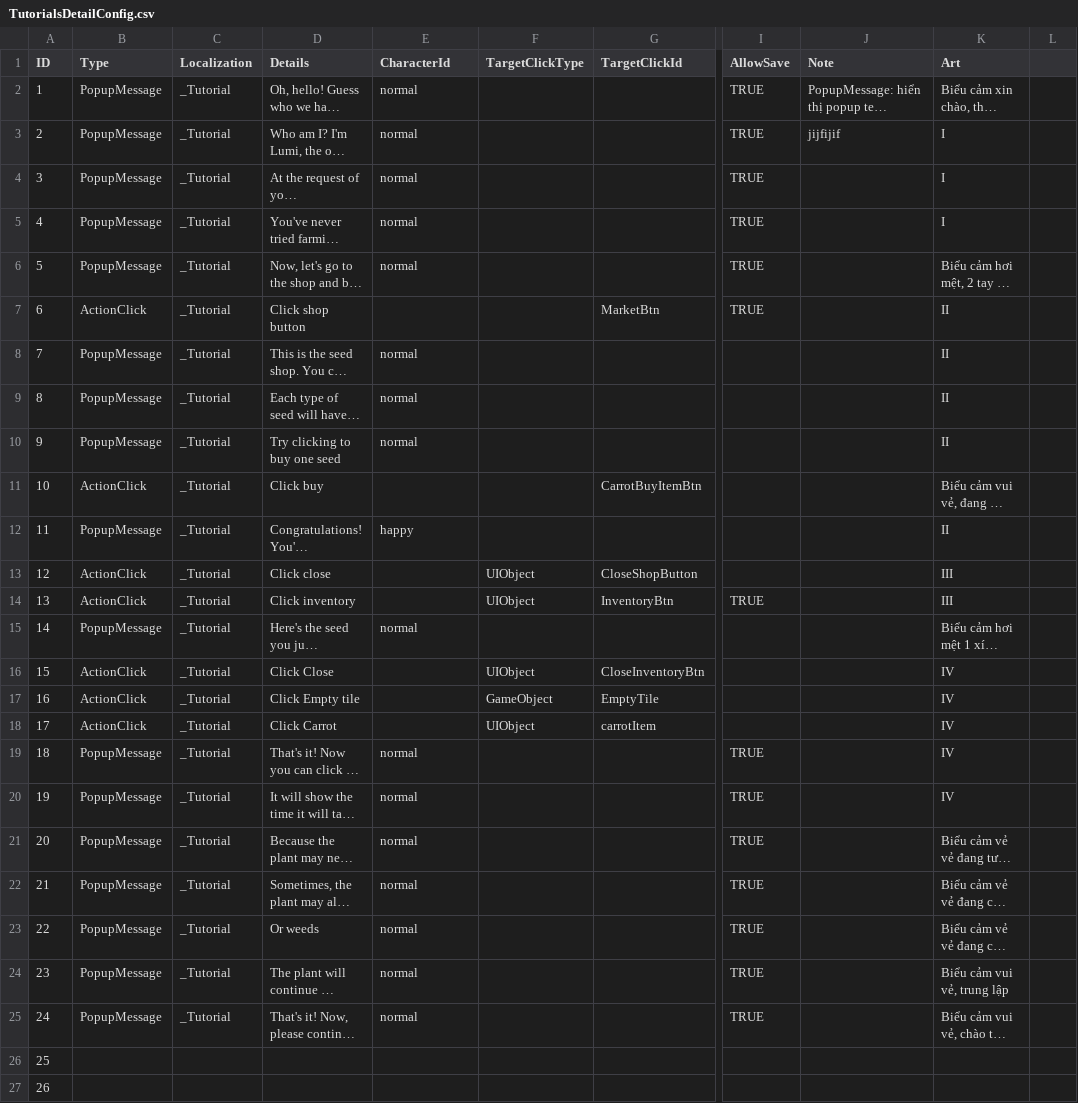
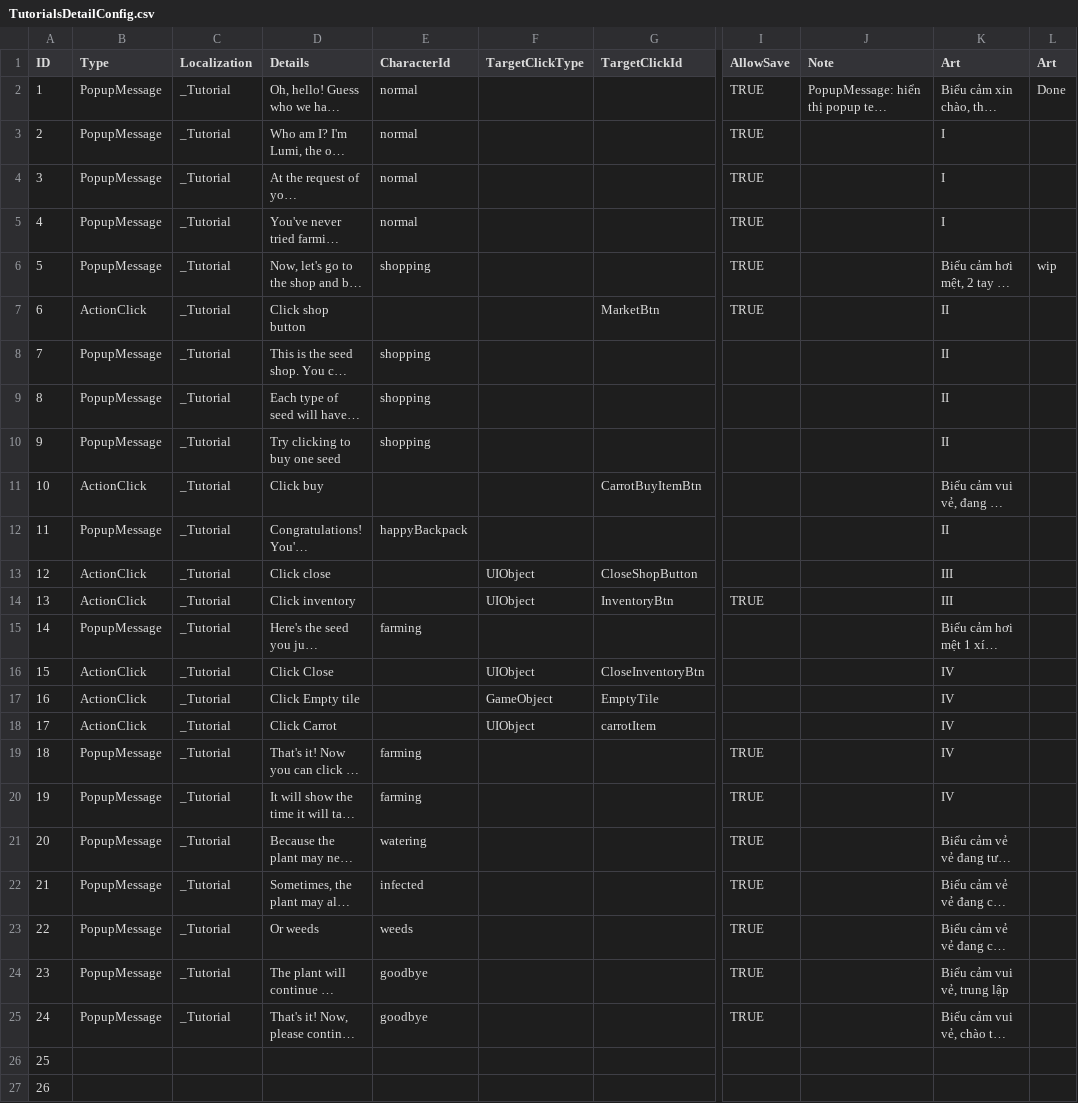
Before and after one commit to starci-lab/cifarm-client, a CSV file: Assets/CiFarm/Resources/CsvConfigs/TutorialsDetailConfig.csv, drawn as a sheet; only a part is shown, gaps mark what is left out; long unchanged cells end in …; the diff names each change by its address in the sheet, - before the commit and + after, or states it on an @@ line.

Commit message:
update tutor

```diff
--- a/Assets/CiFarm/Resources/CsvConfigs/TutorialsDetailConfig.csv
+++ b/Assets/CiFarm/Resources/CsvConfigs/TutorialsDetailConfig.csv
-L1: (empty)
+L1: Art
-L2 (Art): (empty)
+L2 (Art): Done
-J3 (Note): jijfijif
+J3 (Note): (empty)
-E6 (CharacterId): normal
+E6 (CharacterId): shopping
-L6 (Art): (empty)
+L6 (Art): wip
-E8:E10 (CharacterId): normal
+E8:E10 (CharacterId): shopping
-E12 (CharacterId): happy
+E12 (CharacterId): happyBackpack
-E15 (CharacterId): normal
+E15 (CharacterId): farming
-E19:E20 (CharacterId): normal
+E19:E20 (CharacterId): farming
-E21 (CharacterId): normal
+E21 (CharacterId): watering
-E22 (CharacterId): normal
+E22 (CharacterId): infected
-E23 (CharacterId): normal
+E23 (CharacterId): weeds
-E24:E25 (CharacterId): normal
+E24:E25 (CharacterId): goodbye
```
Also changed, not shown: 48 other files.
